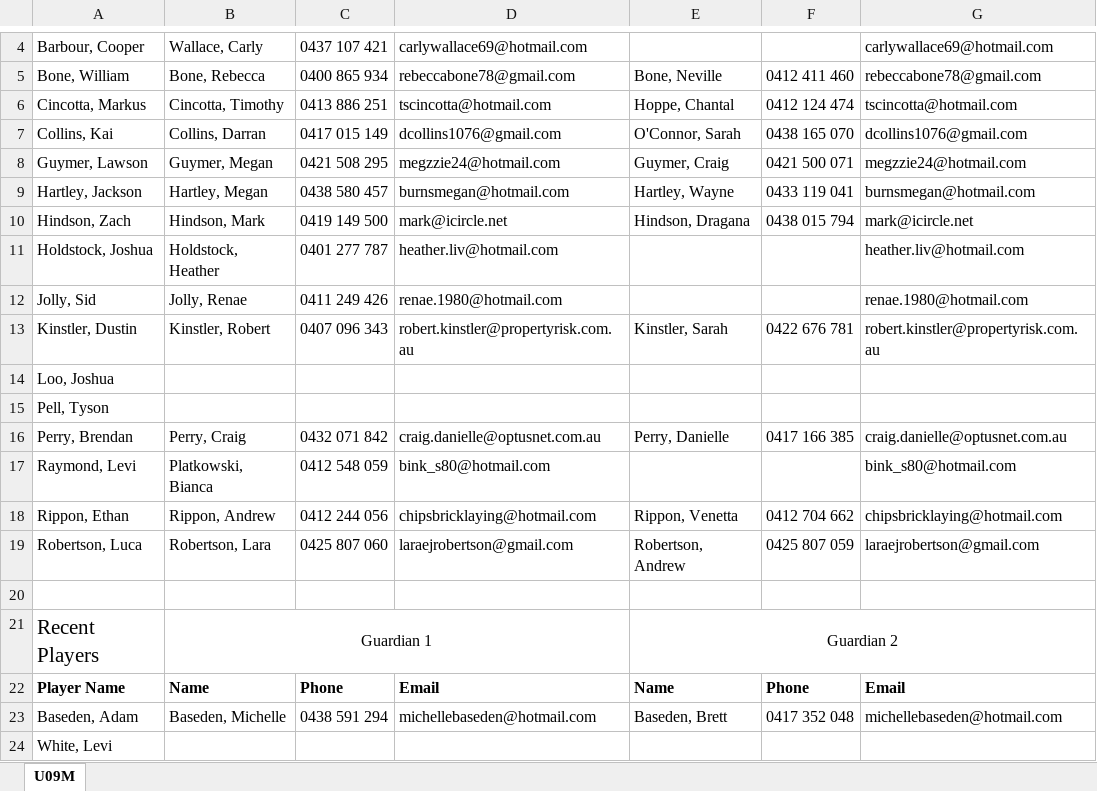
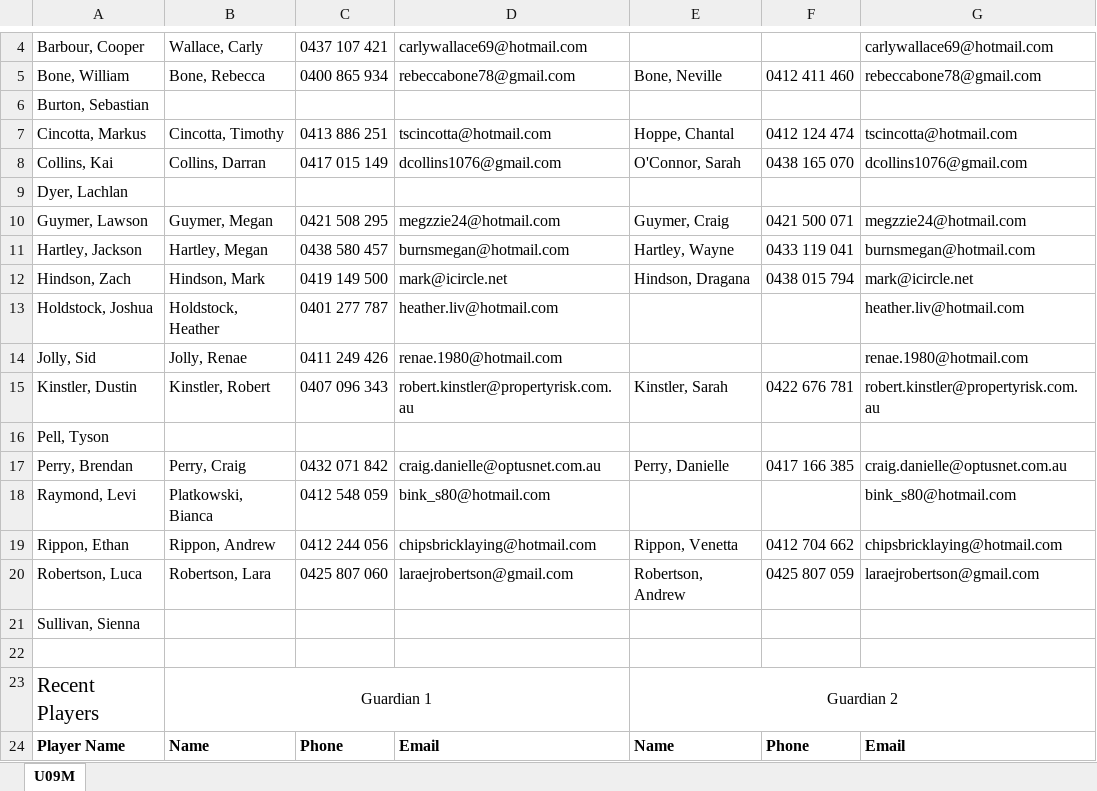
Before and after one commit to andrewcrobertson/bjfc, an Excel workbook: static/contact/U09M.xlsx, sheet U09M, drawn as a sheet; only a part is shown, gaps mark what is left out; the shorter side is filled out with more unchanged rows; values as stored, in another font and other column widths than the file's, no borders; removed rows and columns are numbered as before the commit, all else as after; the diff names each change by its address in the sheet, - before the commit and + after, or states it on an @@ line.

```diff
--- a/static/contact/U09M.xlsx (sheet U09M)
+++ b/static/contact/U09M.xlsx (sheet U09M)
+row 6: Burton, Sebastian
+row 9: Dyer, Lachlan
-row 14: Loo, Joshua
+row 21: Sullivan, Sienna
```
Also changed, not shown: static/contact/U10M.xlsx, static/contact/U12B.xlsx, 31 other files.
